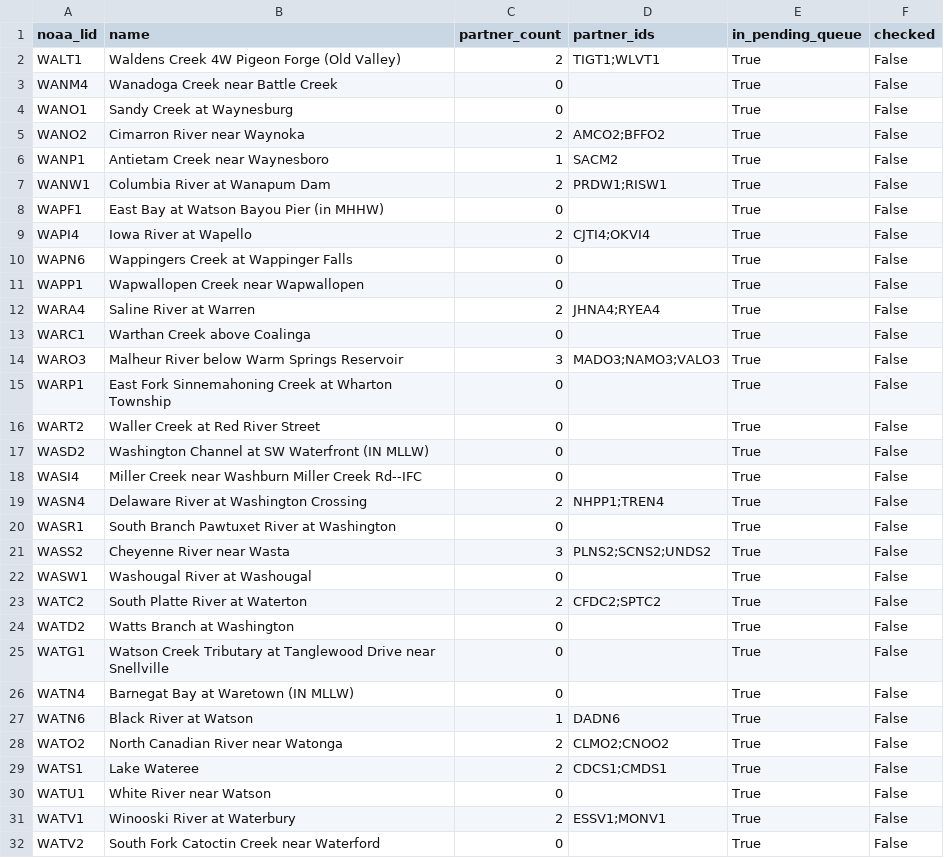
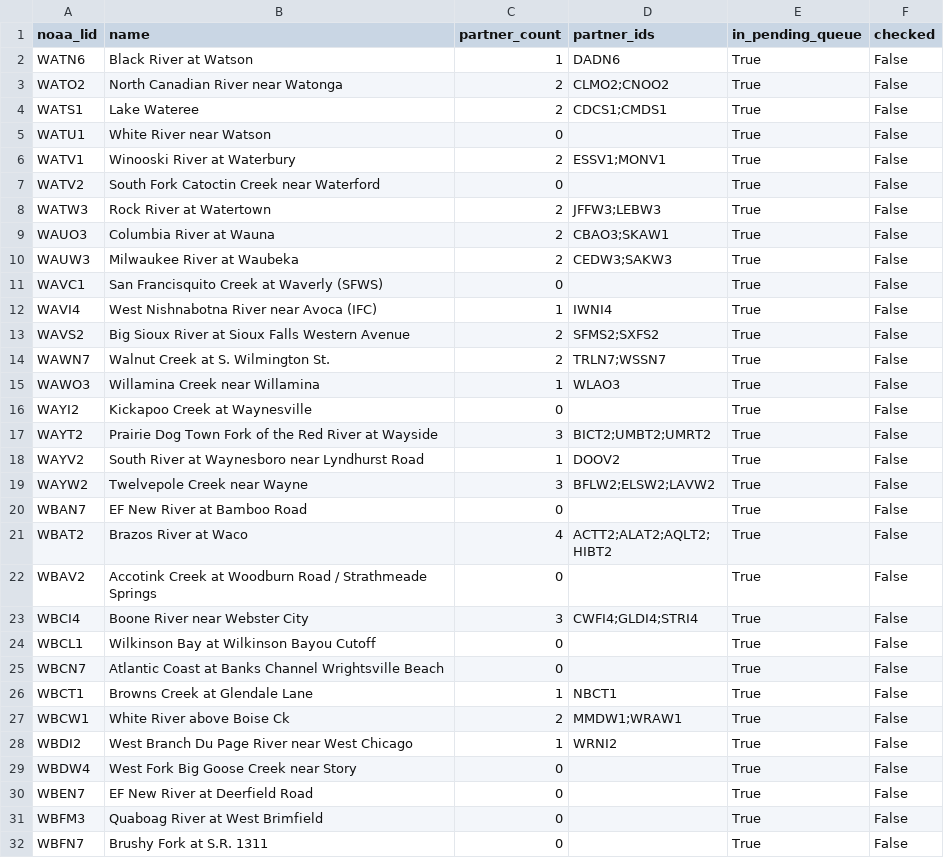
Before and after one commit to pbangiola/paddlersmap, a CSV file: data/network_audit/unchecked_endpoints.csv, drawn as a sheet; only a part is shown; the shorter side is filled out with more unchanged rows; the diff names each change by its address in the sheet, - before the commit and + after, or states it on an @@ line.

```diff
--- a/data/network_audit/unchecked_endpoints.csv
+++ b/data/network_audit/unchecked_endpoints.csv
-row 2: WALT1 | Waldens Creek 4W Pigeon Forge (Old Valley) | 2 | TIGT1;WLVT1 | True | False
-row 3: WANM4 | Wanadoga Creek near Battle Creek | 0 |  | True | False
-row 4: WANO1 | Sandy Creek at Waynesburg | 0 |  | True | False
-row 5: WANO2 | Cimarron River near Waynoka | 2 | AMCO2;BFFO2 | True | False
-row 6: WANP1 | Antietam Creek near Waynesboro | 1 | SACM2 | True | False
-row 7: WANW1 | Columbia River at Wanapum Dam | 2 | PRDW1;RISW1 | True | False
-row 8: WAPF1 | East Bay at Watson Bayou Pier (in MHHW) | 0 |  | True | False
-row 9: WAPI4 | Iowa River at Wapello | 2 | CJTI4;OKVI4 | True | False
-row 10: WAPN6 | Wappingers Creek at Wappinger Falls | 0 |  | True | False
-row 11: WAPP1 | Wapwallopen Creek near Wapwallopen | 0 |  | True | False
-row 12: WARA4 | Saline River at Warren | 2 | JHNA4;RYEA4 | True | False
-row 13: WARC1 | Warthan Creek above Coalinga | 0 |  | True | False
-row 14: WARO3 | Malheur River below Warm Springs Reservoir | 3 | MADO3;NAMO3;VALO3 | True | False
-row 15: WARP1 | East Fork Sinnemahoning Creek at Wharton Township | 0 |  | True | False
-row 16: WART2 | Waller Creek at Red River Street | 0 |  | True | False
-row 17: WASD2 | Washington Channel at SW Waterfront (IN MLLW) | 0 |  | True | False
-row 18: WASI4 | Miller Creek near Washburn Miller Creek Rd--IFC | 0 |  | True | False
-row 19: WASN4 | Delaware River at Washington Crossing | 2 | NHPP1;TREN4 | True | False
-row 20: WASR1 | South Branch Pawtuxet River at Washington | 0 |  | True | False
-row 21: WASS2 | Cheyenne River near Wasta | 3 | PLNS2;SCNS2;UNDS2 | True | False
-row 22: WASW1 | Washougal River at Washougal | 0 |  | True | False
-row 23: WATC2 | South Platte River at Waterton | 2 | CFDC2;SPTC2 | True | False
-row 24: WATD2 | Watts Branch at Washington | 0 |  | True | False
-row 25: WATG1 | Watson Creek Tributary at Tanglewood Drive near Snellville | 0 |  | True | False
-row 26: WATN4 | Barnegat Bay at Waretown (IN MLLW) | 0 |  | True | False
```
Also changed, not shown: data/network_audit/single_partner_endpoints.csv, 3 other files.
